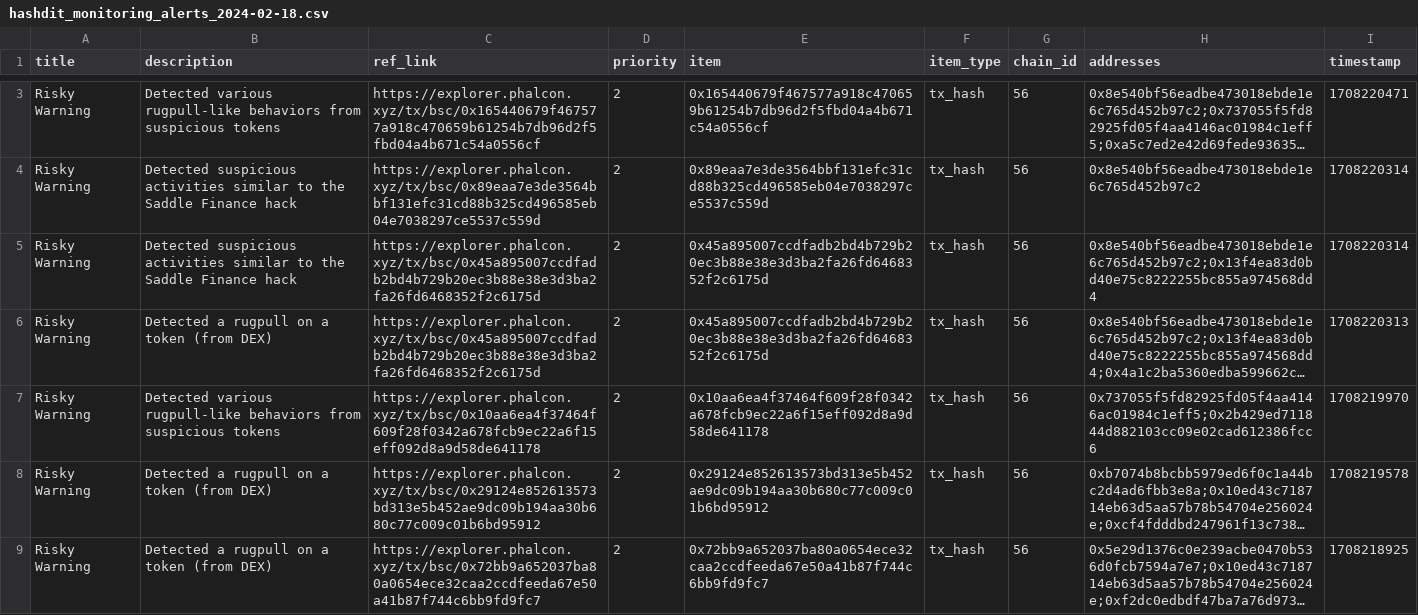
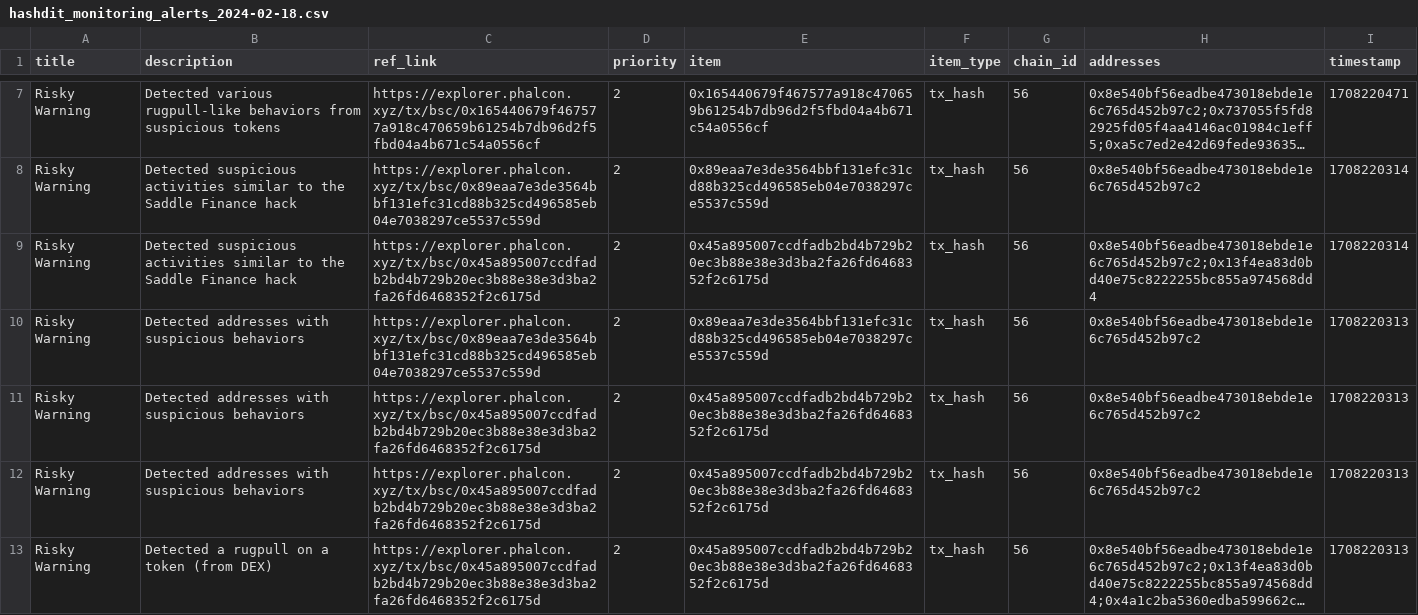
Before and after one commit to hashdit/hashdit, a CSV file: gitbook_source_code/data/hashdit_monitoring_alerts/hashdit_monitoring_alerts_2024-02-18.csv, drawn as a sheet; only a part is shown, gaps mark what is left out; the shorter side is filled out with more unchanged rows; long unchanged cells end in …; the diff covers the shown part only; the diff names each change by its address in the sheet, - before the commit and + after, or states it on an @@ line.

Commit message:
hashdit_monitoring_alerts_2024-02-18.csv update

```diff
--- a/gitbook_source_code/data/hashdit_monitoring_alerts/hashdit_monitoring_alerts_2024-02-18.csv
+++ b/gitbook_source_code/data/hashdit_monitoring_alerts/hashdit_monitoring_alerts_2024-02-18.csv
+row 10: Risky Warning | Detected addresses with suspicious behaviors | https://explorer.phalcon.xyz/tx/bsc/0x89eaa7e3de3564bbf131efc31cd88b325cd496585eb04e7038297ce5537c559d | 2 | 0x89eaa7e3de3564bbf131efc31cd88b325cd496585eb04e7038297ce5537c559d | tx_hash | 56 | 0x8e540bf56eadbe473018ebde1e6c765d452b97c2 | 1708220313
+row 11: Risky Warning | Detected addresses with suspicious behaviors | https://explorer.phalcon.xyz/tx/bsc/0x45a895007ccdfadb2bd4b729b20ec3b88e38e3d3ba2fa26fd6468352f2c6175d | 2 | 0x45a895007ccdfadb2bd4b729b20ec3b88e38e3d3ba2fa26fd6468352f2c6175d | tx_hash | 56 | 0x8e540bf56eadbe473018ebde1e6c765d452b97c2 | 1708220313
+row 12: Risky Warning | Detected addresses with suspicious behaviors | https://explorer.phalcon.xyz/tx/bsc/0x45a895007ccdfadb2bd4b729b20ec3b88e38e3d3ba2fa26fd6468352f2c6175d | 2 | 0x45a895007ccdfadb2bd4b729b20ec3b88e38e3d3ba2fa26fd6468352f2c6175d | tx_hash | 56 | 0x8e540bf56eadbe473018ebde1e6c765d452b97c2 | 1708220313
```
Also changed, not shown: 7 added rows elsewhere in this file.
